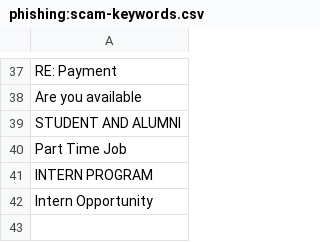
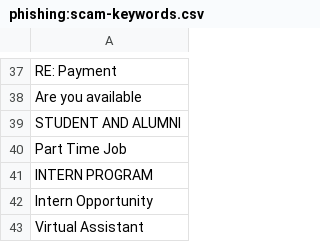
Before and after one commit to OberAlex/HuntingList, a CSV file: phishing:scam-keywords.csv, drawn as a sheet; only a part is shown, gaps mark what is left out.

Commit message:
Update phishing:scam-keywords.csv

```diff
--- a/phishing:scam-keywords.csv
+++ b/phishing:scam-keywords.csv
@@ -42 +42,2 @@ INTERN PROGRAM,
 Intern Opportunity,
+Virtual Assistant,
```
